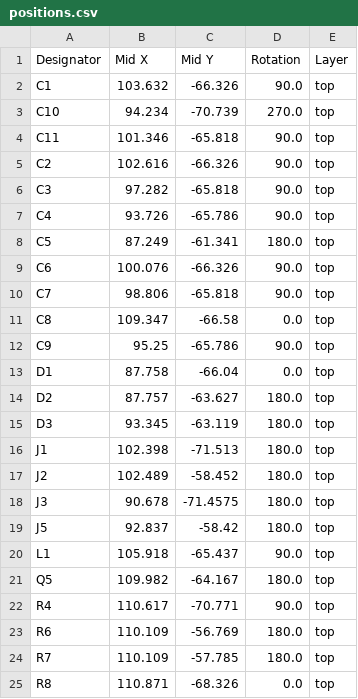
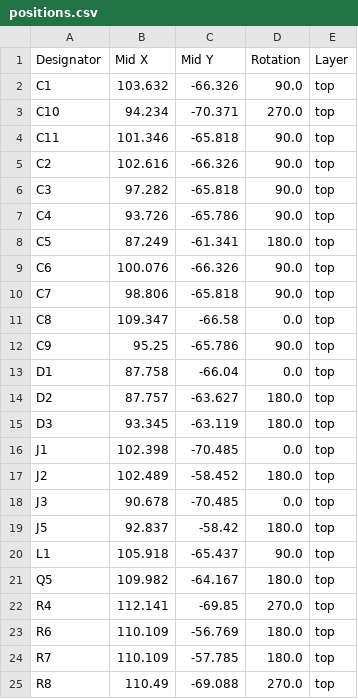
Before and after one commit to awong-dev/pager, a CSV file: hardware/carrier/panel/production/positions.csv, drawn as a sheet.

```diff
--- a/hardware/carrier/panel/production/positions.csv
+++ b/hardware/carrier/panel/production/positions.csv
@@ -2,3 +2,3 @@
 C1,103.632,-66.326,90.0,top
-C10,94.234,-70.739,270.0,top
+C10,94.234,-70.371,270.0,top
 C11,101.346,-65.818,90.0,top
@@ -15,5 +15,5 @@ D2,87.757,-63.627,180.0,top
 D3,93.345,-63.119,180.0,top
-J1,102.398,-71.513,180.0,top
+J1,102.398,-70.485,0.0,top
 J2,102.489,-58.452,180.0,top
-J3,90.678,-71.4575,180.0,top
+J3,90.678,-70.485,0.0,top
 J5,92.837,-58.42,180.0,top
@@ -21,5 +21,5 @@ L1,105.918,-65.437,90.0,top
 Q5,109.982,-64.167,180.0,top
-R4,110.617,-70.771,90.0,top
+R4,112.141,-69.85,270.0,top
 R6,110.109,-56.769,180.0,top
 R7,110.109,-57.785,180.0,top
-R8,110.871,-68.326,0.0,top
+R8,110.49,-69.088,270.0,top
```
Also changed, not shown: hardware/carrier/panel/production/bom.csv, 7 other files.
